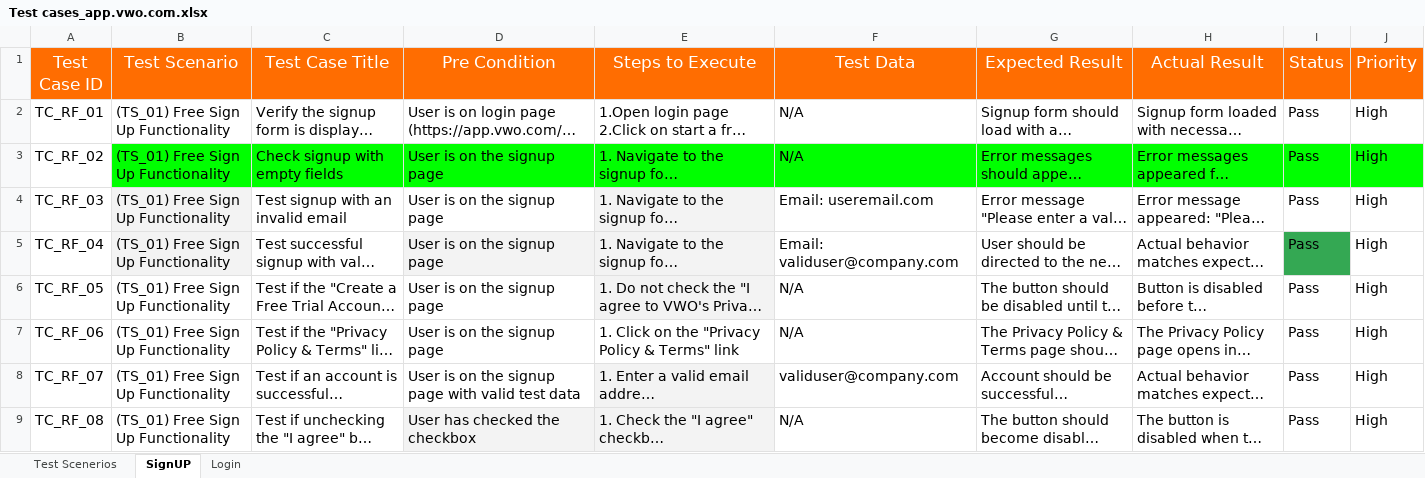
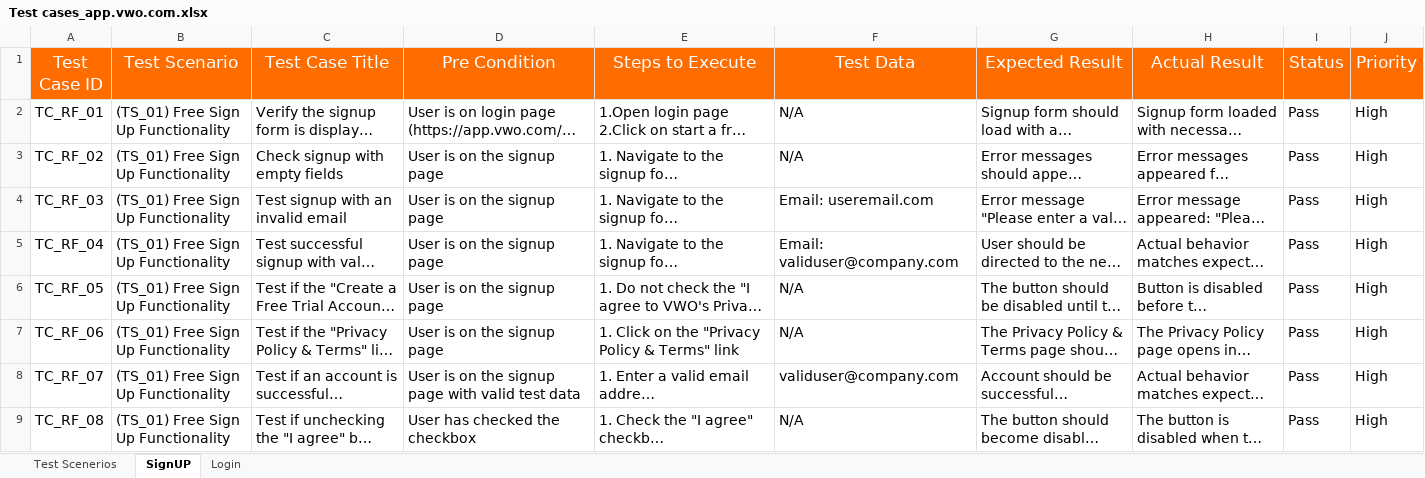
Before and after one commit to prathmesh213/Manual_Testing_Projects, an Excel workbook: Project 1 - app.vwo.com/Test cases_app.vwo.com.xlsx, sheet SignUP, drawn as a sheet; long unchanged cells end in …; values as stored, in another font and other column widths than the file's, no borders; charts and pictures and table styles not drawn; the diff names each change by its address in the sheet, - before the commit and + after, or states it on an @@ line.

```diff
--- a/Project 1 - app.vwo.com/Test cases_app.vwo.com.xlsx (sheet SignUP)
+++ b/Project 1 - app.vwo.com/Test cases_app.vwo.com.xlsx (sheet SignUP)
-B3:J3 fill: #00FF00
+B3:J3 fill: none
-B4:B5 fill: #F3F3F3
+B4:B5 fill: none
-E4 fill: #F3F3F3
+E4 fill: none
-D5:E5 fill: #F3F3F3
+D5:E5 fill: none
-I5 fill: #34A853
+I5 fill: none
-E6 fill: #F3F3F3
+E6 fill: none
-E8 fill: #F3F3F3
+E8 fill: none
-D9:E9 fill: #F3F3F3
+D9:E9 fill: none
```
Also changed, not shown: sheet Login, sheet Test Scenerios, charts or pictures.
